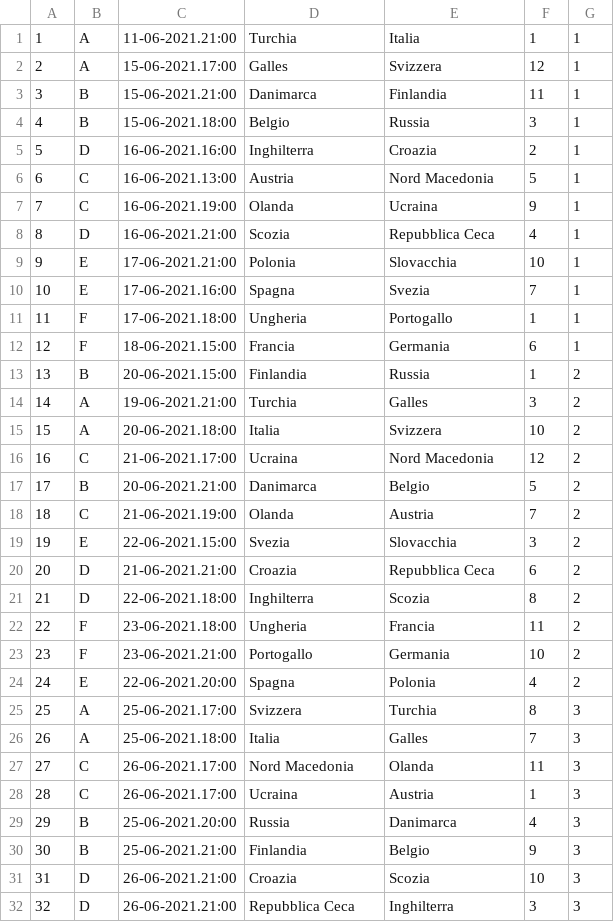
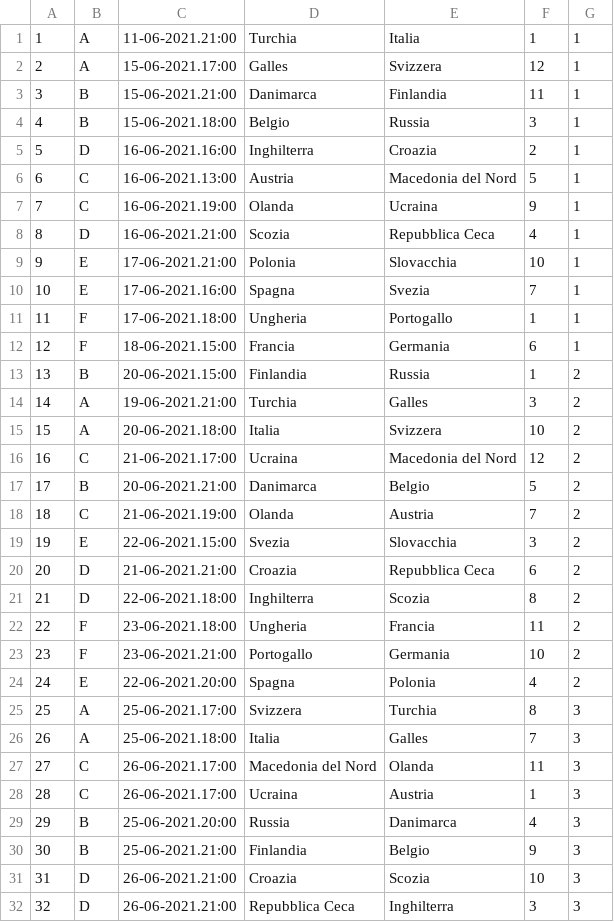
Before and after one commit to giovannibussu/WC2018, a CSV file: web-api/src/main/resources/gironiEuro2020.csv, drawn as a sheet; only a part is shown.

```diff
--- a/web-api/src/main/resources/gironiEuro2020.csv
+++ b/web-api/src/main/resources/gironiEuro2020.csv
@@ -5,3 +5,3 @@
 5;D;16-06-2021.16:00;Inghilterra;Croazia;2;1
-6;C;16-06-2021.13:00;Austria;Nord Macedonia;5;1
+6;C;16-06-2021.13:00;Austria;Macedonia del Nord;5;1
 7;C;16-06-2021.19:00;Olanda;Ucraina;9;1
@@ -15,3 +15,3 @@
 15;A;20-06-2021.18:00;Italia;Svizzera;10;2
-16;C;21-06-2021.17:00;Ucraina;Nord Macedonia;12;2
+16;C;21-06-2021.17:00;Ucraina;Macedonia del Nord;12;2
 17;B;20-06-2021.21:00;Danimarca;Belgio;5;2
@@ -26,3 +26,3 @@
 26;A;25-06-2021.18:00;Italia;Galles;7;3
-27;C;26-06-2021.17:00;Nord Macedonia;Olanda;11;3
+27;C;26-06-2021.17:00;Macedonia del Nord;Olanda;11;3
 28;C;26-06-2021.17:00;Ucraina;Austria;1;3
```
Also changed, not shown: 4 other files.
